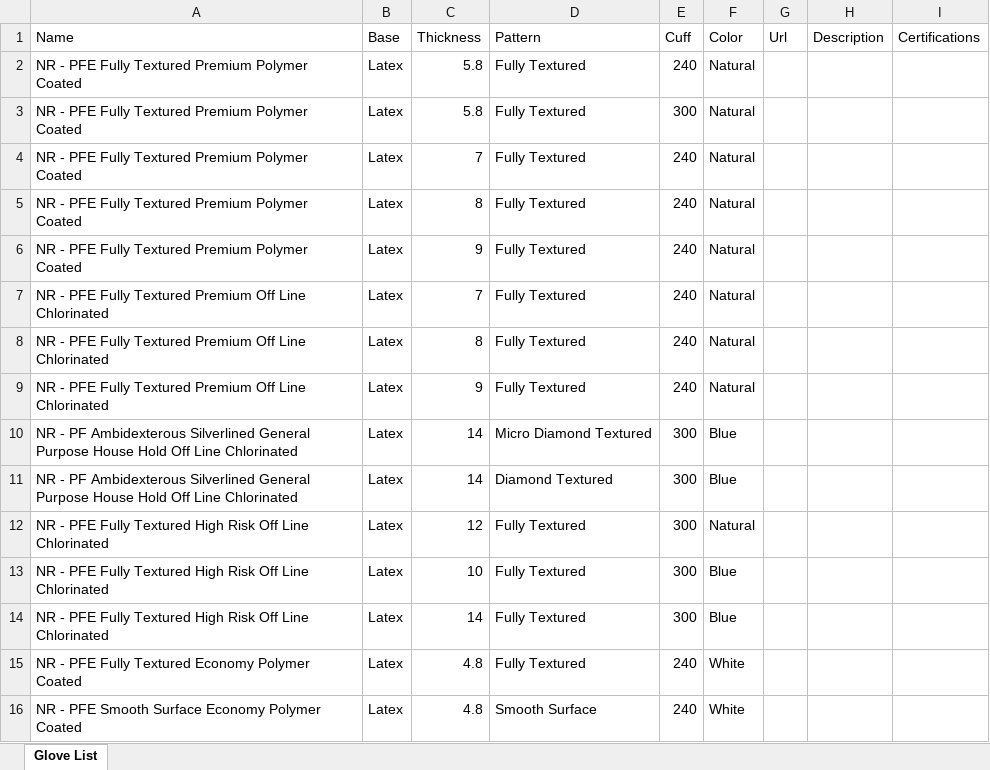
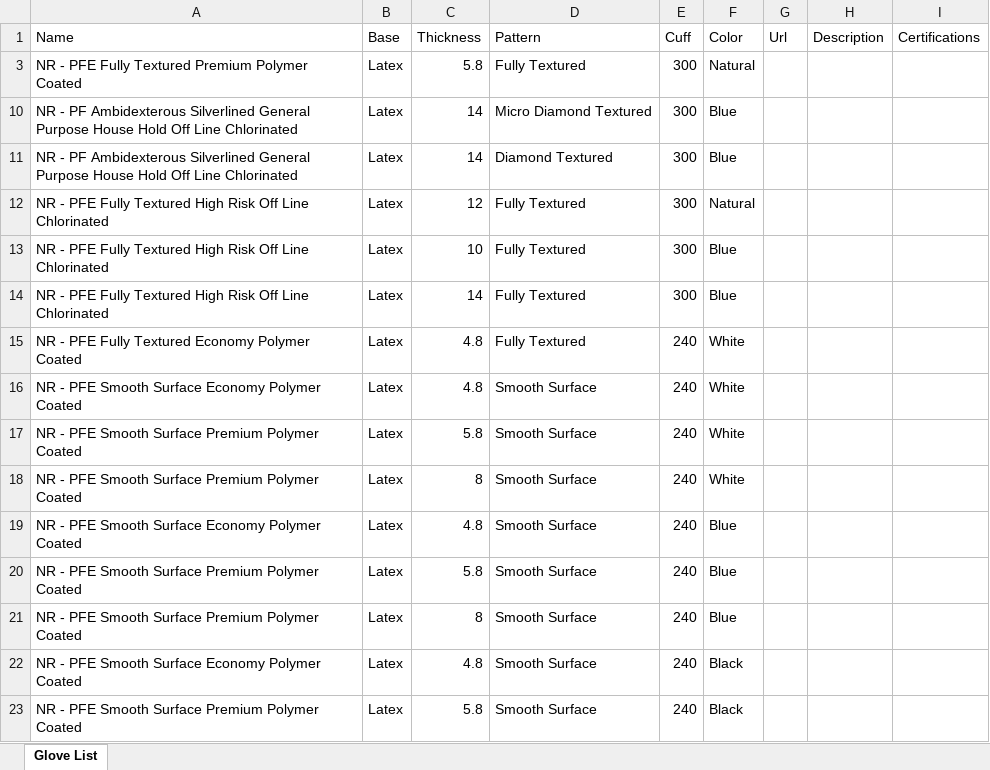
Before and after one commit to VisheshSood/VisheshSood.github.io, an Excel workbook: src/glovelist.xlsx, sheet Glove List, drawn as a sheet; only a part is shown; the shorter side is filled out with more unchanged rows; values as stored, in another font and other column widths than the file's, no borders; removed rows and columns are numbered as before the commit, all else as after; the diff covers the shown part only; the diff names each change by its address in the sheet, - before the commit and + after, or states it on an @@ line.

```diff
--- a/src/glovelist.xlsx (sheet Glove List)
+++ b/src/glovelist.xlsx (sheet Glove List)
-row 2: NR - PFE Fully Textured Premium Polymer Coated | Latex | 5.8 | Fully Textured | 240 | Natural
-row 4: NR - PFE Fully Textured Premium Polymer Coated | Latex | 7 | Fully Textured | 240 | Natural
-row 5: NR - PFE Fully Textured Premium Polymer Coated | Latex | 8 | Fully Textured | 240 | Natural
-row 6: NR - PFE Fully Textured Premium Polymer Coated | Latex | 9 | Fully Textured | 240 | Natural
-row 7: NR - PFE Fully Textured Premium Off Line Chlorinated | Latex | 7 | Fully Textured | 240 | Natural
-row 8: NR - PFE Fully Textured Premium Off Line Chlorinated | Latex | 8 | Fully Textured | 240 | Natural
-row 9: NR - PFE Fully Textured Premium Off Line Chlorinated | Latex | 9 | Fully Textured | 240 | Natural
```
Also changed, not shown: 6 added rows and 162 hidden or unhidden rows elsewhere in this sheet, hidden cells, 2 other files.
